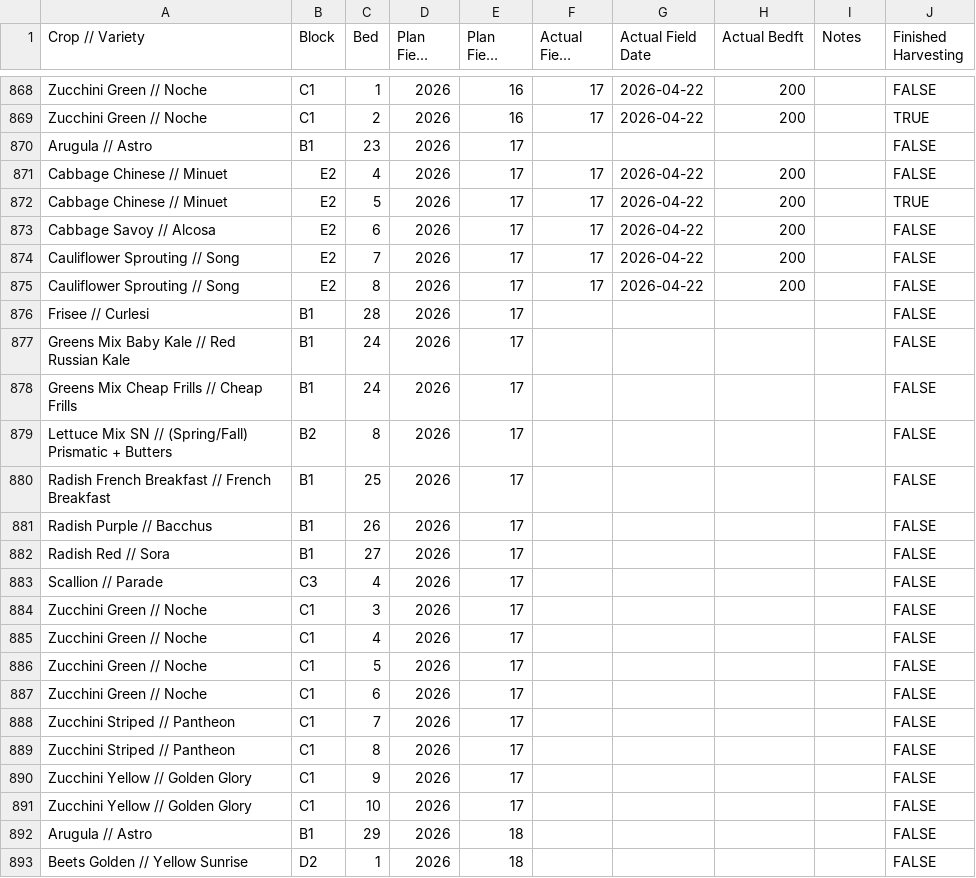
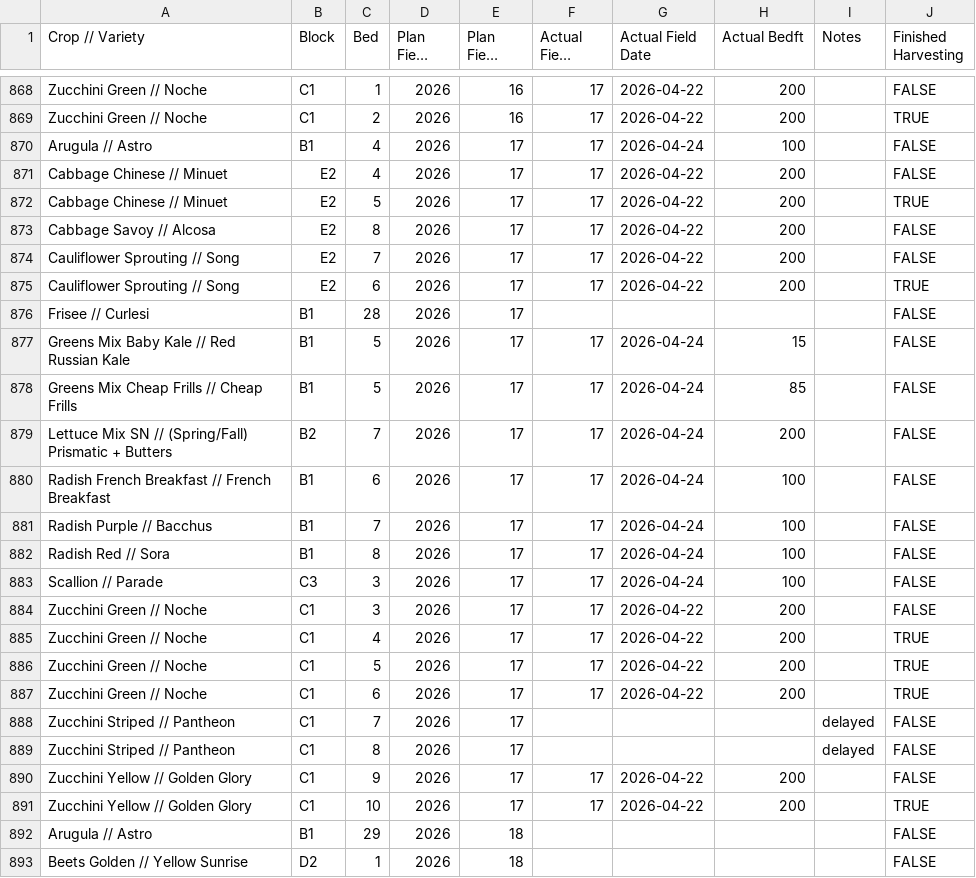
Before and after one commit to MrAllatta/farm, a CSV file: data/live_import_bundle/crop-plan/year_2024/planting_field_records.csv, drawn as a sheet; only a part is shown, gaps mark what is left out; long unchanged cells end in ….

```diff
--- a/data/live_import_bundle/crop-plan/year_2024/planting_field_records.csv
+++ b/data/live_import_bundle/crop-plan/year_2024/planting_field_records.csv
@@ -869,24 +869,24 @@ Zucchini Green // Noche,C1,1,2026,16,17,2026-04-22,200,,FALSE
 Zucchini Green // Noche,C1,2,2026,16,17,2026-04-22,200,,TRUE
-Arugula // Astro,B1,23,2026,17,,,,,FALSE
+Arugula // Astro,B1,4,2026,17,17,2026-04-24,100,,FALSE
 Cabbage Chinese // Minuet,E2,4,2026,17,17,2026-04-22,200,,FALSE
 Cabbage Chinese // Minuet,E2,5,2026,17,17,2026-04-22,200,,TRUE
-Cabbage Savoy // Alcosa,E2,6,2026,17,17,2026-04-22,200,,FALSE
+Cabbage Savoy // Alcosa,E2,8,2026,17,17,2026-04-22,200,,FALSE
 Cauliflower Sprouting // Song,E2,7,2026,17,17,2026-04-22,200,,FALSE
-Cauliflower Sprouting // Song,E2,8,2026,17,17,2026-04-22,200,,FALSE
+Cauliflower Sprouting // Song,E2,6,2026,17,17,2026-04-22,200,,TRUE
 Frisee // Curlesi,B1,28,2026,17,,,,,FALSE
-Greens Mix Baby Kale // Red Russian Kale,B1,24,2026,17,,,,,FALSE
-Greens Mix Cheap Frills // Cheap Frills,B1,24,2026,17,,,,,FALSE
-Lettuce Mix SN // (Spring/Fall) Prismatic + Butters,B2,8,2026,17,,,,,FALSE
-Radish French Breakfast // French Breakfast,B1,25,2026,17,,,,,FALSE
-Radish Purple // Bacchus,B1,26,2026,17,,,,,FALSE
-Radish Red // Sora,B1,27,2026,17,,,,,FALSE
-Scallion // Parade,C3,4,2026,17,,,,,FALSE
-Zucchini Green // Noche,C1,3,2026,17,,,,,FALSE
-Zucchini Green // Noche,C1,4,2026,17,,,,,FALSE
-Zucchini Green // Noche,C1,5,2026,17,,,,,FALSE
-Zucchini Green // Noche,C1,6,2026,17,,,,,FALSE
-Zucchini Striped // Pantheon,C1,7,2026,17,,,,,FALSE
-Zucchini Striped // Pantheon,C1,8,2026,17,,,,,FALSE
-Zucchini Yellow // Golden Glory,C1,9,2026,17,,,,,FALSE
-Zucchini Yellow // Golden Glory,C1,10,2026,17,,,,,FALSE
+Greens Mix Baby Kale // Red Russian Kale,B1,5,2026,17,17,2026-04-24,15,,FALSE
+Greens Mix Cheap Frills // Cheap Frills,B1,5,2026,17,17,2026-04-24,85,,FALSE
+Lettuce Mix SN // (Spring/Fall) Prismatic + Butters,B2,7,2026,17,17,2026-04-24,200,,FALSE
+Radish French Breakfast // French Breakfast,B1,6,2026,17,17,2026-04-24,100,,FALSE
+Radish Purple // Bacchus,B1,7,2026,17,17,2026-04-24,100,,FALSE
+Radish Red // Sora,B1,8,2026,17,17,2026-04-24,100,,FALSE
+Scallion // Parade,C3,3,2026,17,17,2026-04-24,100,,FALSE
+Zucchini Green // Noche,C1,3,2026,17,17,2026-04-22,200,,FALSE
+Zucchini Green // Noche,C1,4,2026,17,17,2026-04-22,200,,TRUE
+Zucchini Green // Noche,C1,5,2026,17,17,2026-04-22,200,,TRUE
+Zucchini Green // Noche,C1,6,2026,17,17,2026-04-22,200,,TRUE
+Zucchini Striped // Pantheon,C1,7,2026,17,,,,delayed,FALSE
+Zucchini Striped // Pantheon,C1,8,2026,17,,,,delayed,FALSE
+Zucchini Yellow // Golden Glory,C1,9,2026,17,17,2026-04-22,200,,FALSE
+Zucchini Yellow // Golden Glory,C1,10,2026,17,17,2026-04-22,200,,TRUE
 Arugula // Astro,B1,29,2026,18,,,,,FALSE
```
Also changed, not shown: data/live_import_bundle/crop-plan/year_2023/planting_field_records.csv, data/live_import_bundle/crop-plan/year_2025/planting_field_records.csv, 20 other files.
